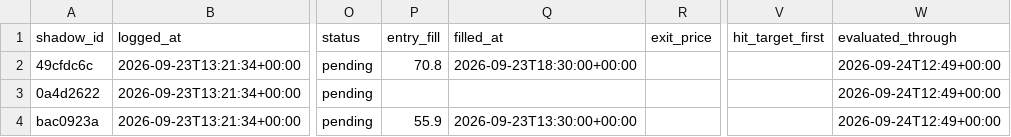
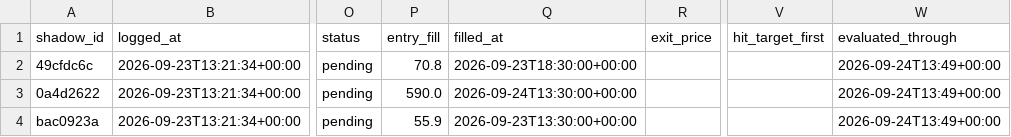
Before and after one commit to ConnorHampstead/claude-portfolio, a CSV file: shadow.csv, drawn as a sheet; only a part is shown, gaps mark what is left out; the diff names each change by its address in the sheet, - before the commit and + after, or states it on an @@ line.

```diff
--- a/shadow.csv
+++ b/shadow.csv
-W2:W4 (evaluated_through): 2026-09-24T12:49+00:00
+W2:W4 (evaluated_through): 2026-09-24T13:49+00:00
-P3 (entry_fill): (empty)
+P3 (entry_fill): 590.0
-Q3 (filled_at): (empty)
+Q3 (filled_at): 2026-09-24T13:30:00+00:00
```
Also changed, not shown: 5 other files.
